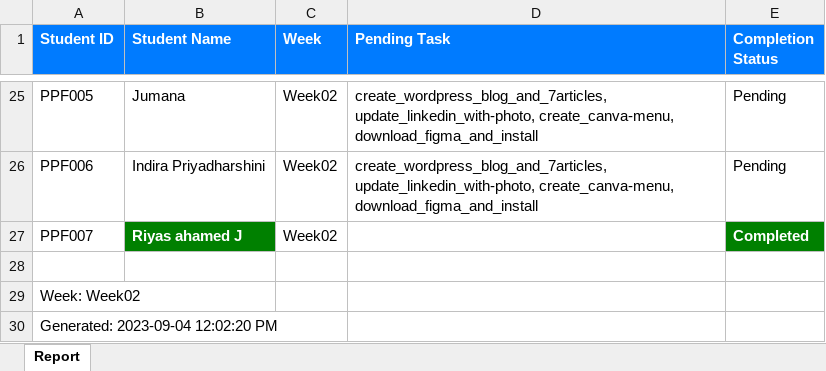
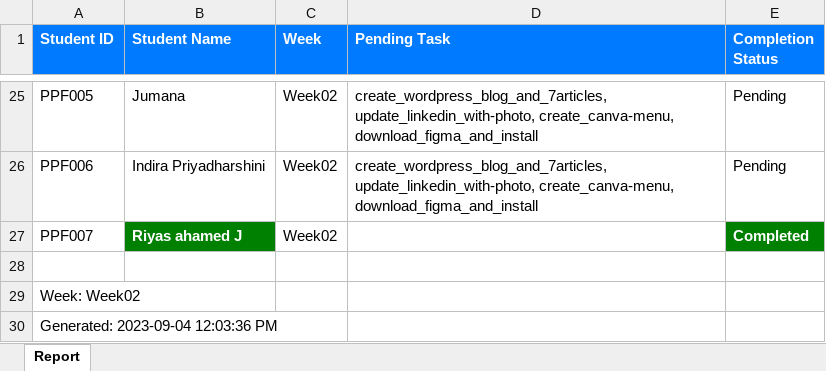
Before and after one commit to NeejaViju/StudentsReport, an Excel workbook: Week02_report.xlsx, sheet Report, drawn as a sheet; only a part is shown, gaps mark what is left out; values as stored, in another font and other column widths than the file's, no borders; the diff names each change by its address in the sheet, - before the commit and + after, or states it on an @@ line.

```diff
--- a/Week02_report.xlsx (sheet Report)
+++ b/Week02_report.xlsx (sheet Report)
-A30 (Student ID): Generated: 2023-09-04 12:02:20 PM
+A30 (Student ID): Generated: 2023-09-04 12:03:36 PM
```
Also changed, not shown: Analysis_Report.xlsx, Week01_report.xlsx, 2 other files.
